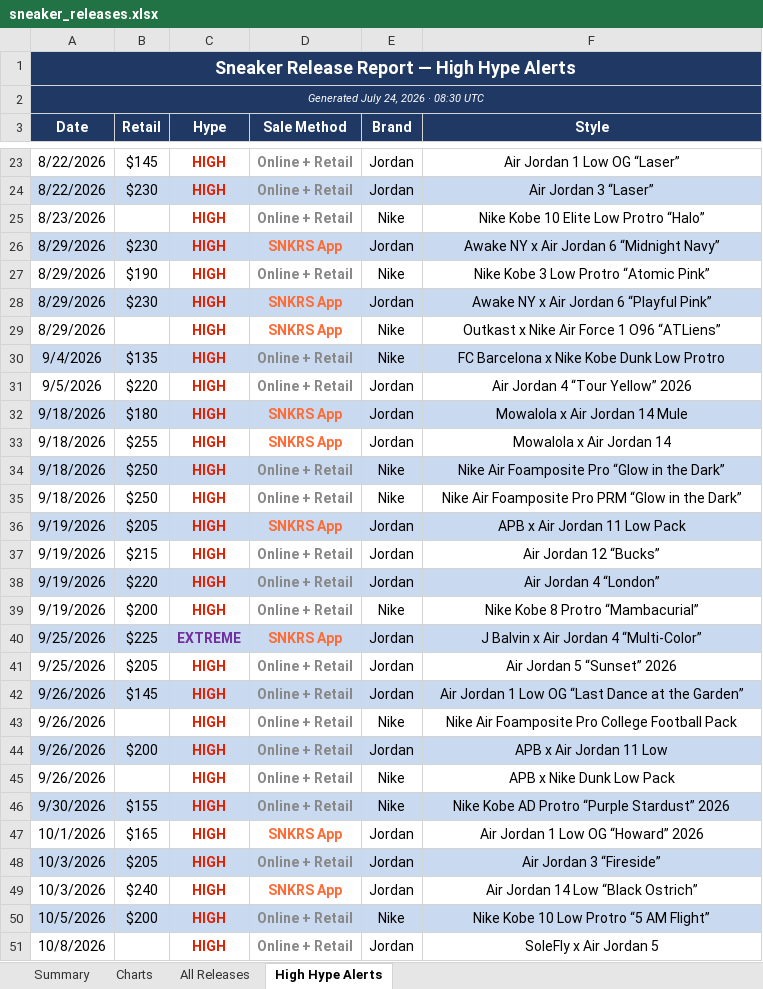
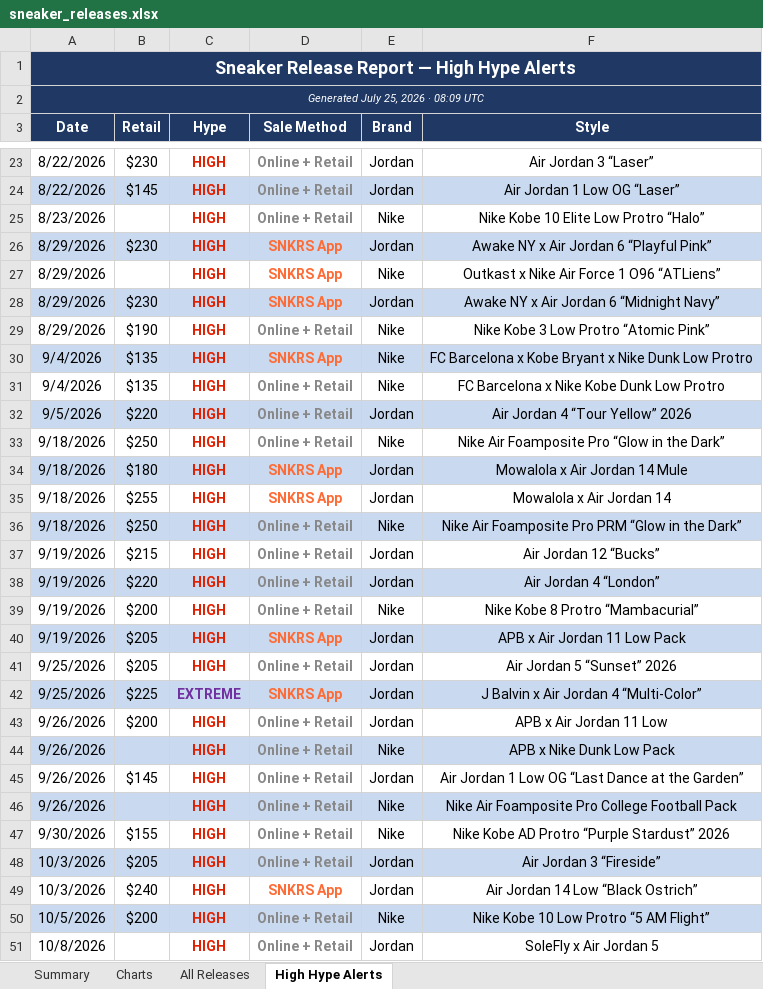
Before and after one commit to lordnader2002-sudo/Shoe-Tracker-v2, an Excel workbook: docs/data/sneaker_releases.xlsx, sheet High Hype Alerts, drawn as a sheet; only a part is shown, gaps mark what is left out; values as stored, in another font and other column widths than the file's, no borders; removed rows and columns are numbered as before the commit, all else as after; the diff covers the shown part only; the diff names each change by its address in the sheet, - before the commit and + after, or states it on an @@ line.

```diff
--- a/docs/data/sneaker_releases.xlsx (sheet High Hype Alerts)
+++ b/docs/data/sneaker_releases.xlsx (sheet High Hype Alerts)
-A2 (Date): Generated July 24, 2026 · 08:30 UTC
+A2 (Date): Generated July 25, 2026 · 08:09 UTC
@@ row 24 moved to row 23: 8/22/2026 @@
-A24:F24 fill: none
+A24:F24 fill: #C9D9EF
@@ row 28 moved to row 26: 8/29/2026 @@
+row 27: 8/29/2026 |  | HIGH | SNKRS App | Nike | Outkast x Nike Air Force 1 O96 “ATLiens”
-A30 (Date): 8/29/2026
+A30 (Date): 9/4/2026
-A30:F30 fill: none
+A30:F30 fill: #C9D9EF
-B30 (Retail): (empty)
+B30 (Retail): $135
-F30 (Style): Outkast x Nike Air Force 1 O96 “ATLiens”
+F30 (Style): FC Barcelona x Kobe Bryant x Nike Dunk Low Protro
-A31:F31 fill: #C9D9EF
+A31:F31 fill: none
-A32:F32 fill: none
+A32:F32 fill: #C9D9EF
@@ row 34 moved to row 33: 9/18/2026 @@
-A36:F36 fill: none
+A36:F36 fill: #C9D9EF
@@ row 36 moved to row 40: 9/19/2026 @@
@@ row 44 moved to row 43: 9/26/2026 @@
@@ row 45 moved to row 44: 9/26/2026 @@
-A45:F45 fill: #C9D9EF
+A45:F45 fill: none
-A46:F46 fill: none
+A46:F46 fill: #C9D9EF
-A47:F47 fill: #C9D9EF
+A47:F47 fill: none
-row 47: 10/1/2026 | $165 | HIGH | SNKRS App | Jordan | Air Jordan 1 Low OG “Howard” 2026
```
Also changed, not shown: 3 added rows, 3 removed rows, 3 moved rows, 1 edited cell and cell formats elsewhere in this sheet, sheet All Releases, sheet Summary, sheet Charts, charts or pictures, reports/sneaker_releases.xlsx, 1 other file.
